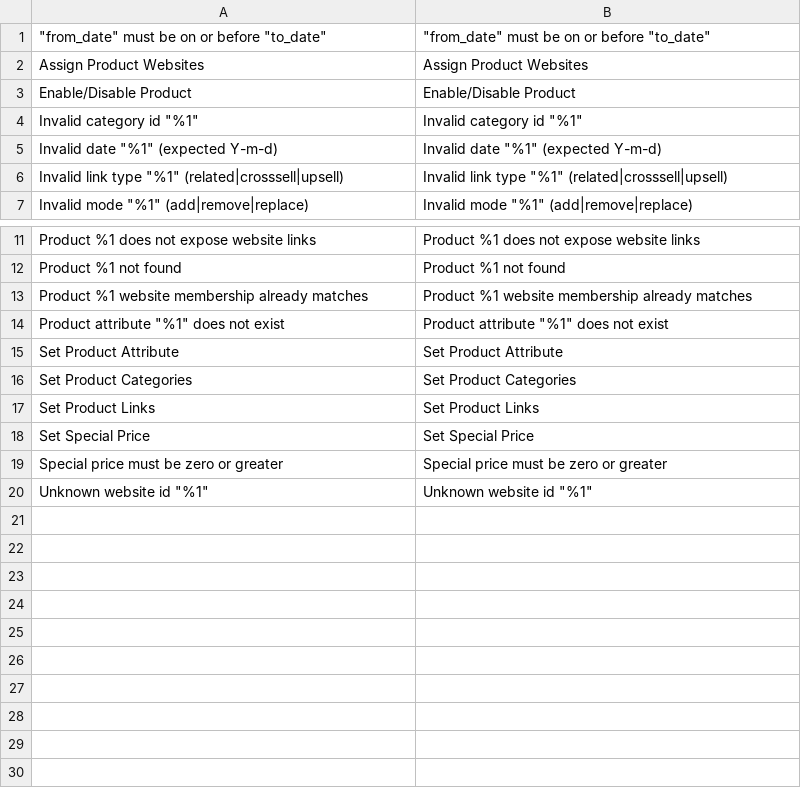
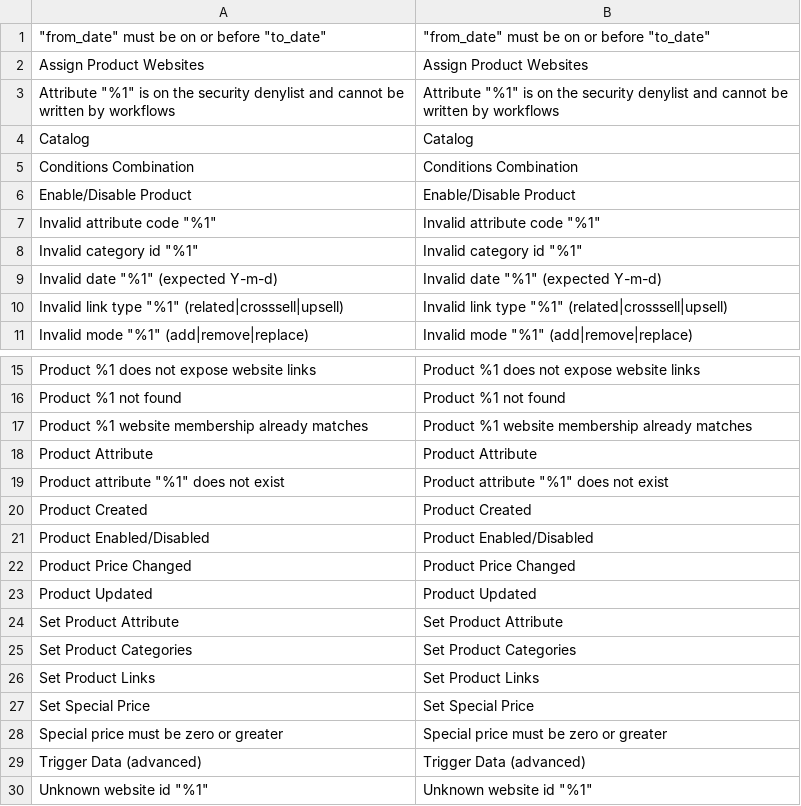
Before and after one commit to mage-os-lab/magento-workflows, a CSV file: src/module-workflows-catalog/i18n/en_US.csv, drawn as a sheet; only a part is shown, gaps mark what is left out; the diff names each change by its address in the sheet, - before the commit and + after, or states it on an @@ line.

```diff
--- a/src/module-workflows-catalog/i18n/en_US.csv
+++ b/src/module-workflows-catalog/i18n/en_US.csv
+row 3: Attribute "%1" is on the security denylist and cannot be written by workflows | Attribute "%1" is on the security denylist and cannot be written by workflows
+row 4: Catalog | Catalog
+row 5: Conditions Combination | Conditions Combination
+row 7: Invalid attribute code "%1" | Invalid attribute code "%1"
+row 18: Product Attribute | Product Attribute
+row 20: Product Created | Product Created
+row 21: Product Enabled/Disabled | Product Enabled/Disabled
+row 22: Product Price Changed | Product Price Changed
+row 23: Product Updated | Product Updated
+row 29: Trigger Data (advanced) | Trigger Data (advanced)
```
Also changed, not shown: src/module-workflows-admin-extension/i18n/en_US.csv, src/module-workflows-approvals/i18n/en_US.csv, 13 other files.
